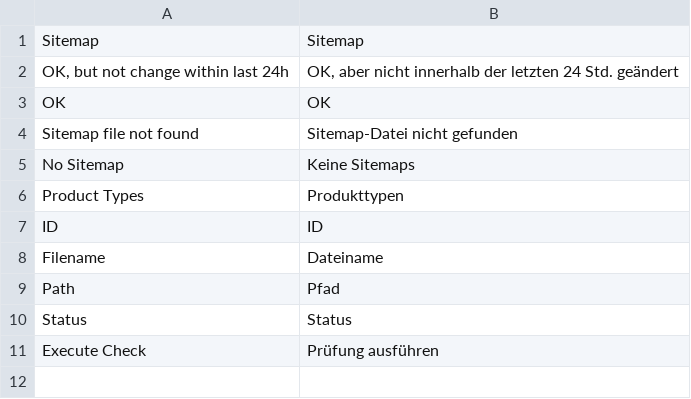
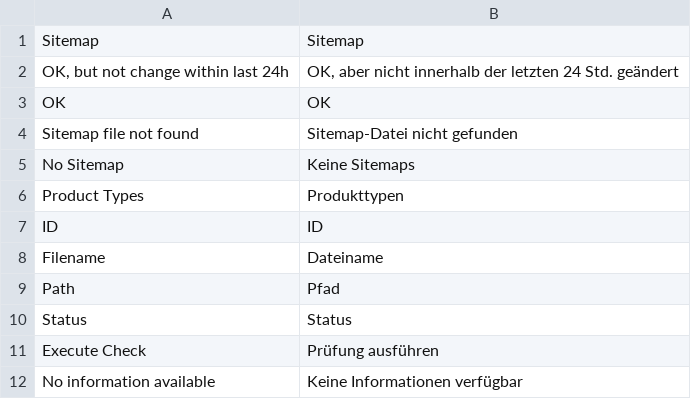
Before and after one commit to magento-hackathon/HealthCheck, a CSV file: app/locale/de_DE/Hackathon_HealthCheck.csv, drawn as a sheet; the diff names each change by its address in the sheet, - before the commit and + after, or states it on an @@ line.

```diff
--- a/app/locale/de_DE/Hackathon_HealthCheck.csv
+++ b/app/locale/de_DE/Hackathon_HealthCheck.csv
+row 12: No information available | Keine Informationen verfügbar
```
Also changed, not shown: app/locale/en_US/Hackathon_HealthCheck.csv, 4 other files.
